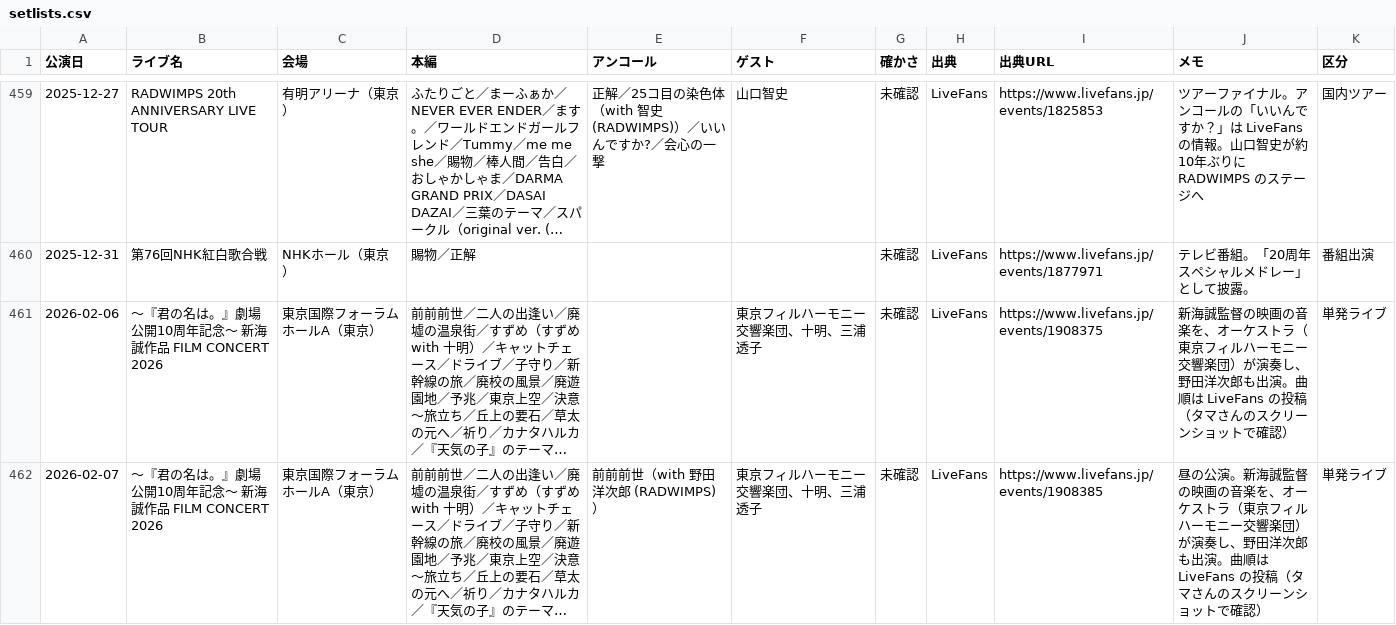
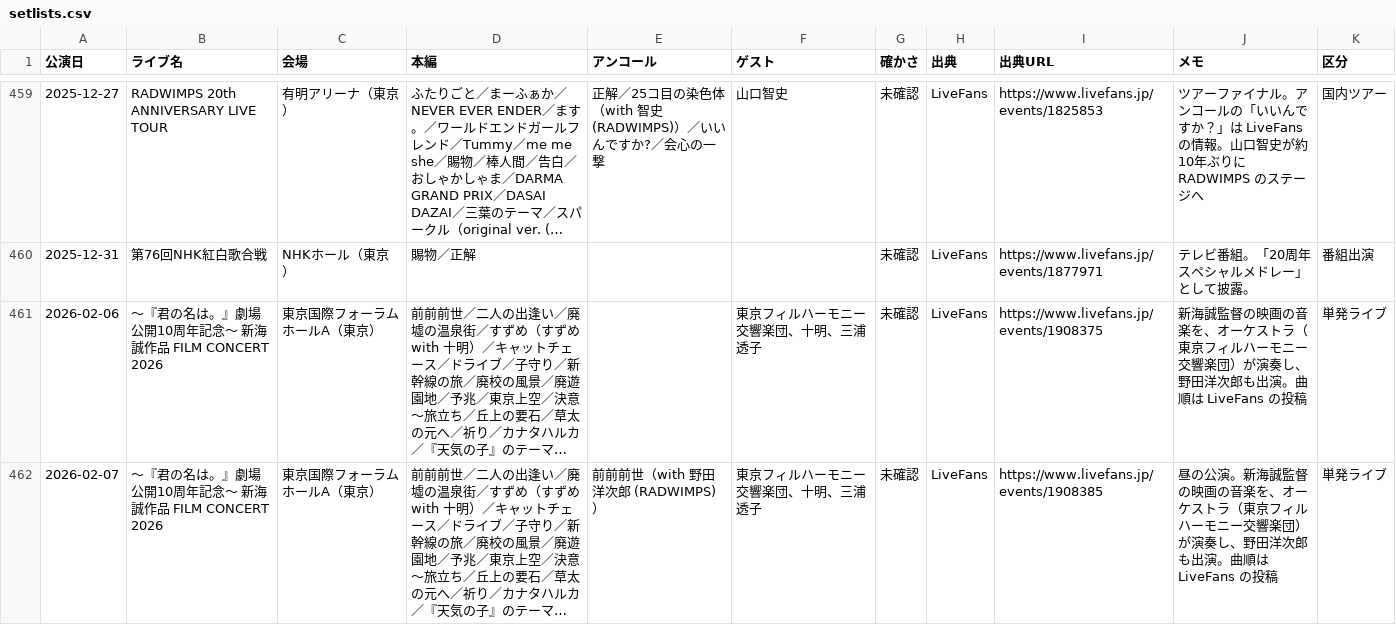
Before and after one commit to radwimps-archive/radwimps-interview-index, a CSV file: data/setlists.csv, drawn as a sheet; only a part is shown, gaps mark what is left out; long unchanged cells end in …; the diff covers the shown part only; the diff names each change by its address in the sheet, - before the commit and + after, or states it on an @@ line.

```diff
--- a/data/setlists.csv
+++ b/data/setlists.csv
-J461 (メモ): …LiveFans の投稿（タマさんのスクリーンショットで確認）
+J461 (メモ): …LiveFans の投稿
-J462 (メモ): …LiveFans の投稿（タマさんのスクリーンショットで確認）
+J462 (メモ): …LiveFans の投稿
```
Also changed, not shown: 1 edited cell elsewhere in this file.
